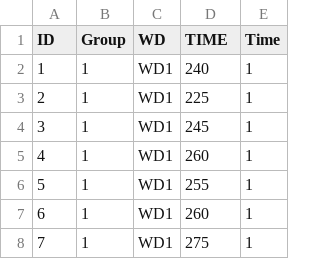
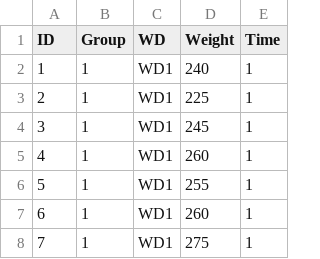
Before and after one commit to MTurkkila/IODS-project, a CSV file: data/RATSL.csv, drawn as a sheet; only a part is shown.

Commit message:
Read in the data and plots in analysis done. Fix typo in data wrangling.

```diff
--- a/data/RATSL.csv
+++ b/data/RATSL.csv
@@ -1,2 +1,2 @@
-"ID","Group","WD","TIME","Time"
+"ID","Group","WD","Weight","Time"
 "1","1","WD1",240,1
```
Also changed, not shown: 2 other files.
